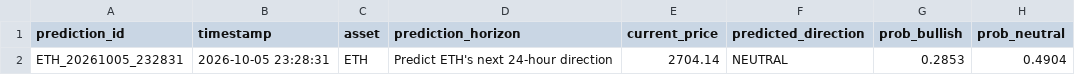
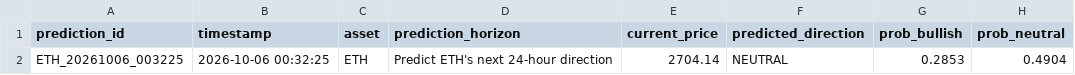
Before and after one commit to rohithsai12345/crypto-market-analysis, a CSV file: data/predictions/live_predictions.csv, drawn as a sheet; only a part is shown; the diff names each change by its address in the sheet, - before the commit and + after, or states it on an @@ line.

Commit message:
Complete final system refinements: dynamic live indicators, safe class probability mapping, candidate promotion gate integration tests, multi-period cross-validation, pipeline monitoring, pinned dependencies, and Conda environment config

```diff
--- a/data/predictions/live_predictions.csv
+++ b/data/predictions/live_predictions.csv
-A2 (prediction_id): ETH_20261005_232831
+A2 (prediction_id): ETH_20261006_003225
-B2 (timestamp): 2026-10-05 23:28:31
+B2 (timestamp): 2026-10-06 00:32:25
```
Also changed, not shown: data/predictions/prediction_history.csv, 16 other files.
